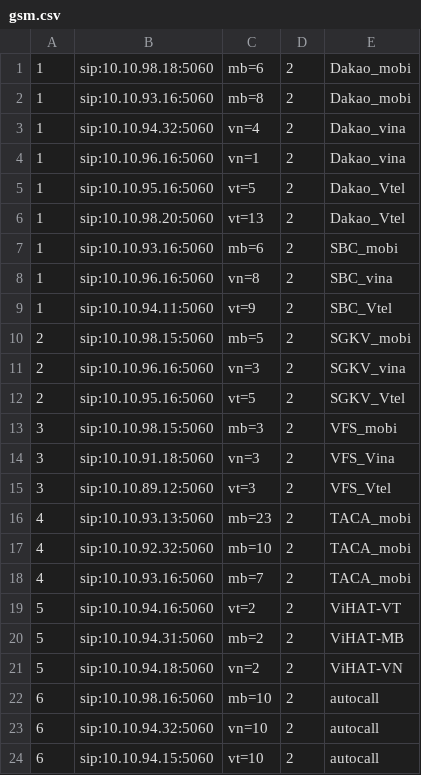
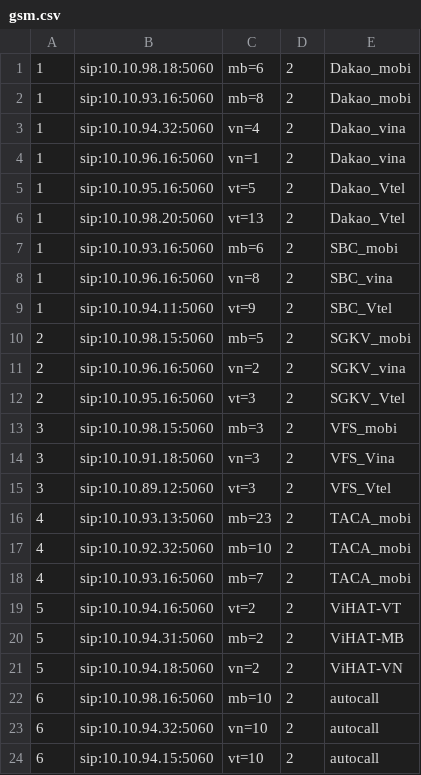
Before and after one commit to devops-itcs/CONFIG-CHANNEL-SIP-94.128, a CSV file: gsm.csv, drawn as a sheet.

Commit message:
Update gsm.csv

```diff
--- a/gsm.csv
+++ b/gsm.csv
@@ -10,4 +10,4 @@
 2,sip:10.10.98.15:5060,mb=5,2,SGKV_mobi
-2,sip:10.10.96.16:5060,vn=3,2,SGKV_vina
-2,sip:10.10.95.16:5060,vt=5,2,SGKV_Vtel
+2,sip:10.10.96.16:5060,vn=2,2,SGKV_vina
+2,sip:10.10.95.16:5060,vt=3,2,SGKV_Vtel
 3,sip:10.10.98.15:5060,mb=3,2,VFS_mobi
```
